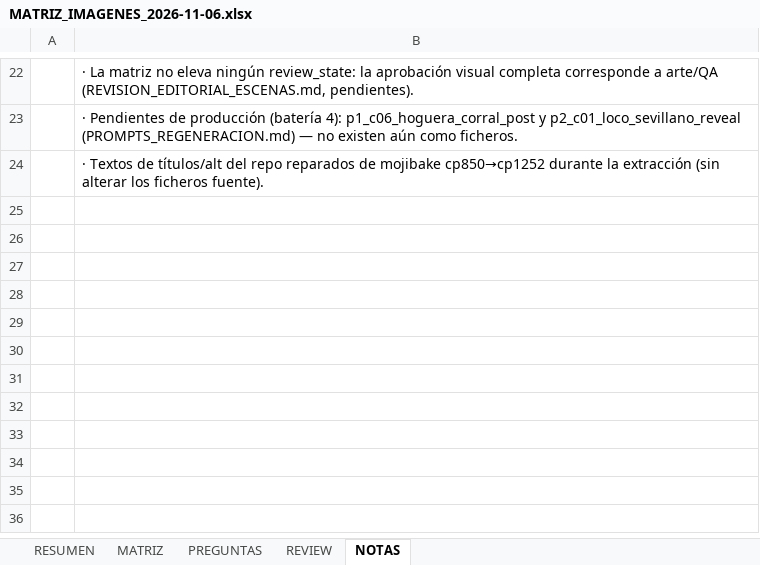
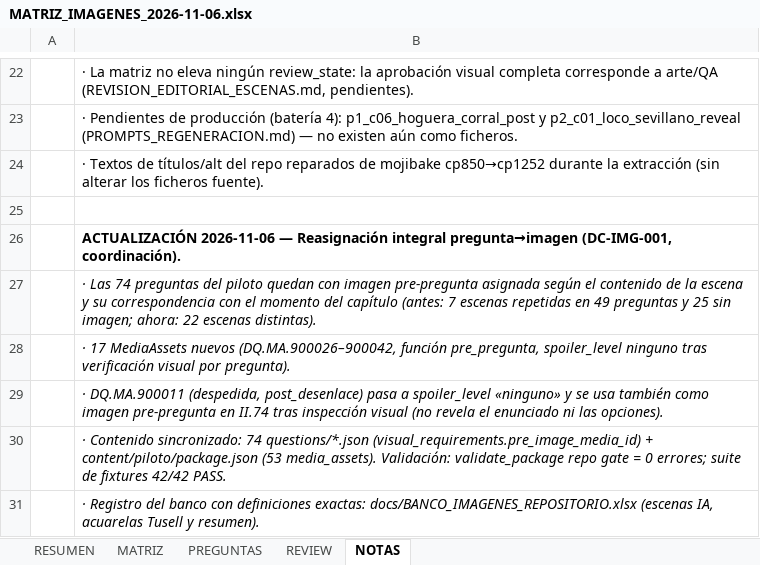
Before and after one commit to JavierRB35/El_Quijote_App, an Excel workbook: docs/MATRIZ_IMAGENES_2026-11-06.xlsx, sheet NOTAS, drawn as a sheet; only a part is shown, gaps mark what is left out; values as stored, in another font and other column widths than the file's, no borders; the diff names each change by its address in the sheet, - before the commit and + after, or states it on an @@ line.

Commit message:
docs(auditoria): matriz actualizada con la reasignación DC-IMG-001 (74/74 vínculos, 25 escenas distintas, inspección de curaduría) y nuevo banco de imágenes con definiciones exactas (253 escenas IA + 415 acuarelas Tusell)

```diff
--- a/docs/MATRIZ_IMAGENES_2026-11-06.xlsx (sheet NOTAS)
+++ b/docs/MATRIZ_IMAGENES_2026-11-06.xlsx (sheet NOTAS)
+row 25: (empty)
+row 26:  | ACTUALIZACIÓN 2026-11-06 — Reasignación integral pregunta→imagen (DC-IMG-001, coordinación).
+row 27:  | · Las 74 preguntas del piloto quedan con imagen pre-pregunta asignada según el contenido de la escena y su correspondencia con el momento del capítulo (antes: 7 escenas repetidas en 49 preguntas y 25 sin imagen; ahora: 22 escenas distintas).
+row 28:  | · 17 MediaAssets nuevos (DQ.MA.900026–900042, función pre_pregunta, spoiler_level ninguno tras verificación visual por pregunta).
+row 29:  | · DQ.MA.900011 (despedida, post_desenlace) pasa a spoiler_level «ninguno» y se usa también como imagen pre-pregunta en II.74 tras inspección visual (no revela el enunciado ni las opciones).
+row 30:  | · Contenido sincronizado: 74 questions/*.json (visual_requirements.pre_image_media_id) + content/piloto/package.json (53 media_assets). Validación: validate_package repo gate = 0 errores; suite de fixtures 42/42 PASS.
+row 31:  | · Registro del banco con definiciones exactas: docs/BANCO_IMAGENES_REPOSITORIO.xlsx (escenas IA, acuarelas Tusell y resumen).
```
Also changed, not shown: sheet PREGUNTAS, sheet MATRIZ, sheet REVIEW, sheet RESUMEN, 1 other file.
